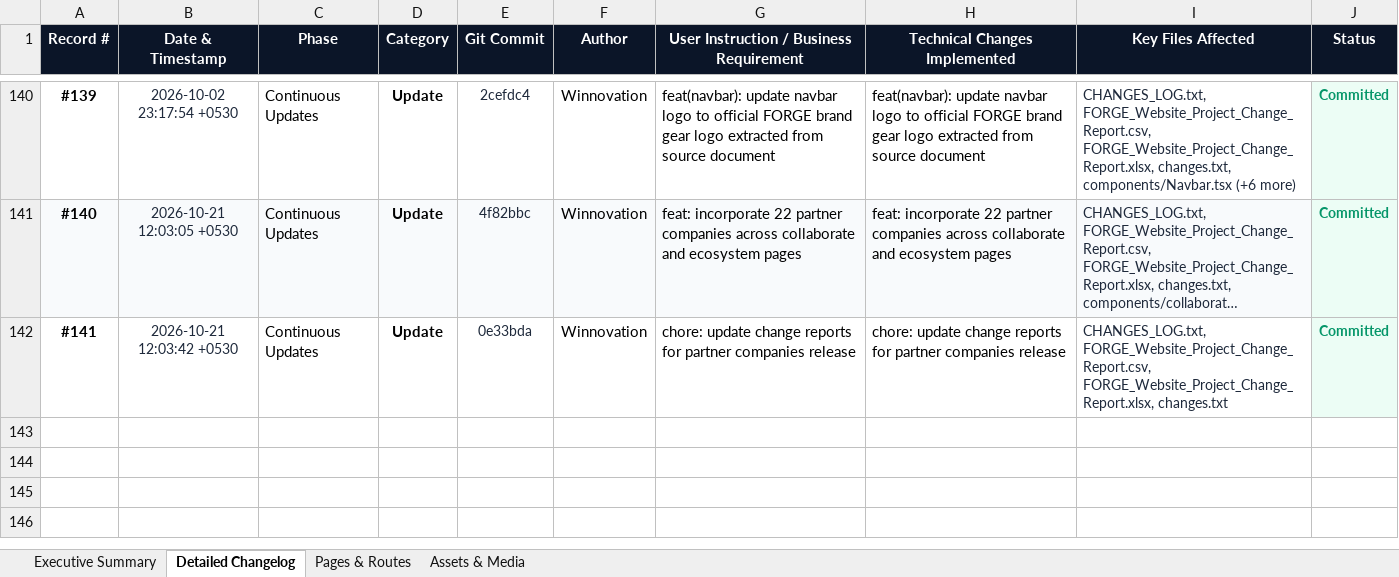
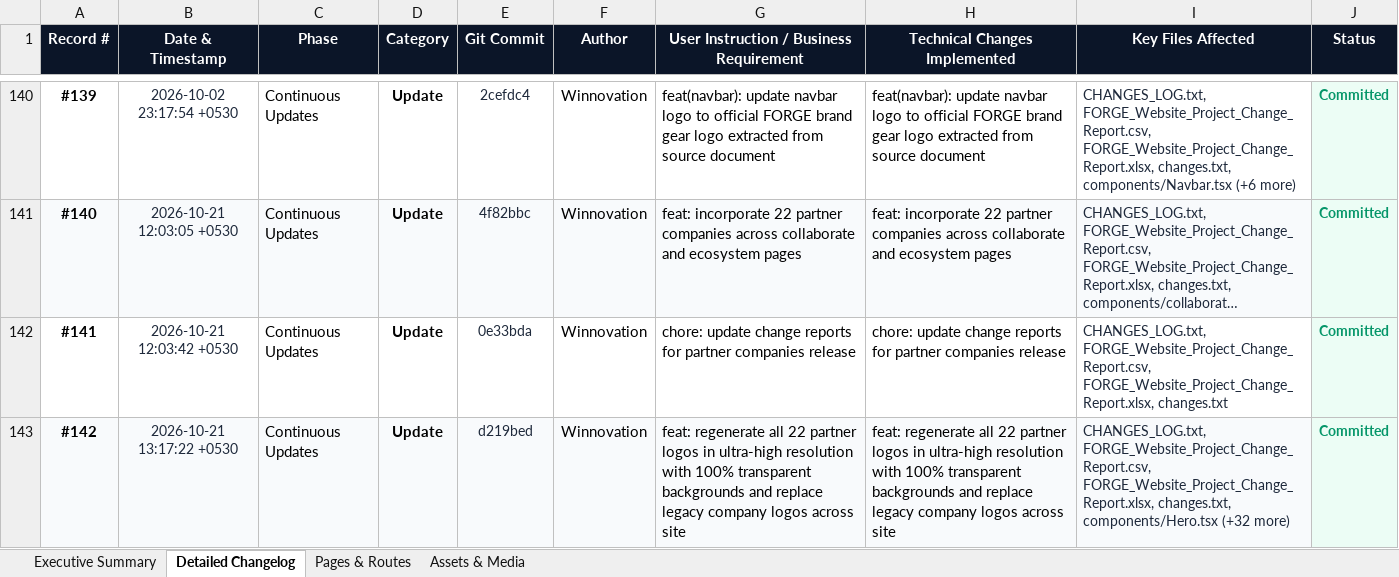
Before and after one commit to YashSri/winnoforge_website_d1, an Excel workbook: FORGE_Website_Project_Change_Report.xlsx, sheet Detailed Changelog, drawn as a sheet; only a part is shown, gaps mark what is left out; long unchanged cells end in …; values as stored, in another font and other column widths than the file's, no borders; the diff names each change by its address in the sheet, - before the commit and + after, or states it on an @@ line.

Commit message:
chore: update change reports for partner logos release

```diff
--- a/FORGE_Website_Project_Change_Report.xlsx (sheet Detailed Changelog)
+++ b/FORGE_Website_Project_Change_Report.xlsx (sheet Detailed Changelog)
+row 143: #142 | 2026-10-21 13:17:22 +0530 | Continuous Updates | Update | d219bed | Winnovation | feat: regenerate all 22 partner logos in ultra-high resolution with 100% transparent backgrounds and replace legacy company logos across site | feat: regenerate all 22 partner logos in ultra-high resolution with 100% transparent backgrounds and replace legacy company logos across site | CHANGES_LOG.txt, FORGE_Website_Project_Change_Report.csv, FORGE_Website_Project_Change_Report.xlsx, changes.txt, components/Hero.tsx (+32 more) | Committed
```
Also changed, not shown: sheet Executive Summary, 3 other files.
